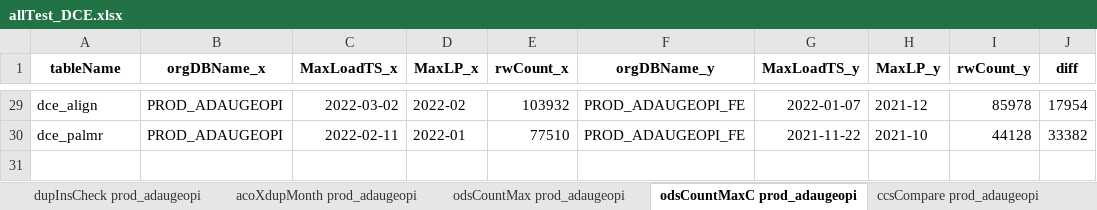
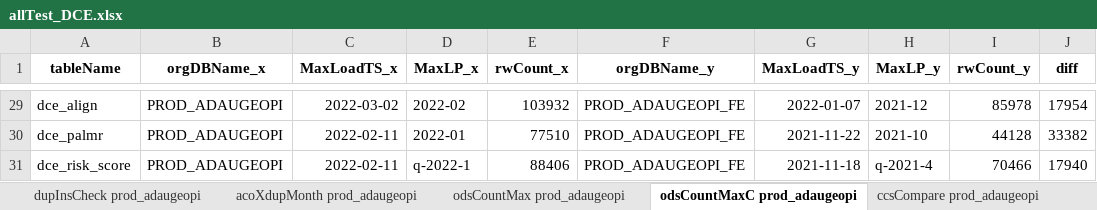
Before and after one commit to mikeoconnor-cj/pythonWrk, an Excel workbook: allTest_DCE.xlsx, sheet odsCountMaxC prod_adaugeopi, drawn as a sheet; only a part is shown, gaps mark what is left out; values as stored, in another font and other column widths than the file's, no borders; the diff names each change by its address in the sheet, - before the commit and + after, or states it on an @@ line.

```diff
--- a/allTest_DCE.xlsx (sheet odsCountMaxC prod_adaugeopi)
+++ b/allTest_DCE.xlsx (sheet odsCountMaxC prod_adaugeopi)
+row 31: dce_risk_score | PROD_ADAUGEOPI | 2022-02-11 | q-2022-1 | 88406 | PROD_ADAUGEOPI_FE | 2021-11-18 | q-2021-4 | 70466 | 17940
```
Also changed, not shown: sheet odsCountMaxC prod_ilumedpi, sheet odsCountMaxC prod_latitudedc, sheet odsCountMaxC prod_bluerockdc, sheet odsCountMaxC prod_cityblockdce, sheet odsCountMaxC prod_intermntutdc, sheet odsCountMax prod_latitudedc, 11 more sheets, other sheet tabs.
